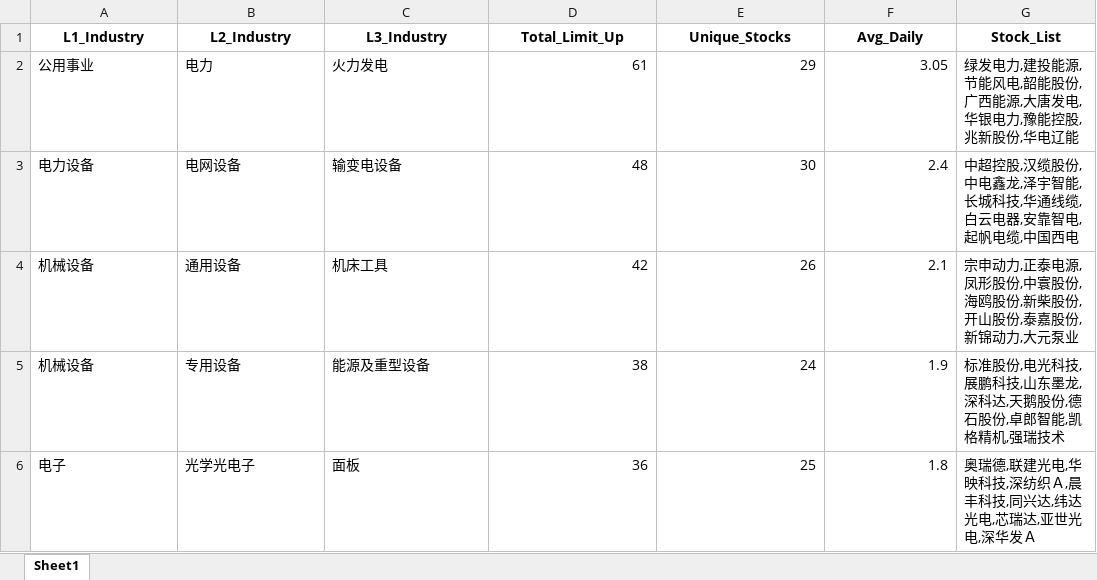
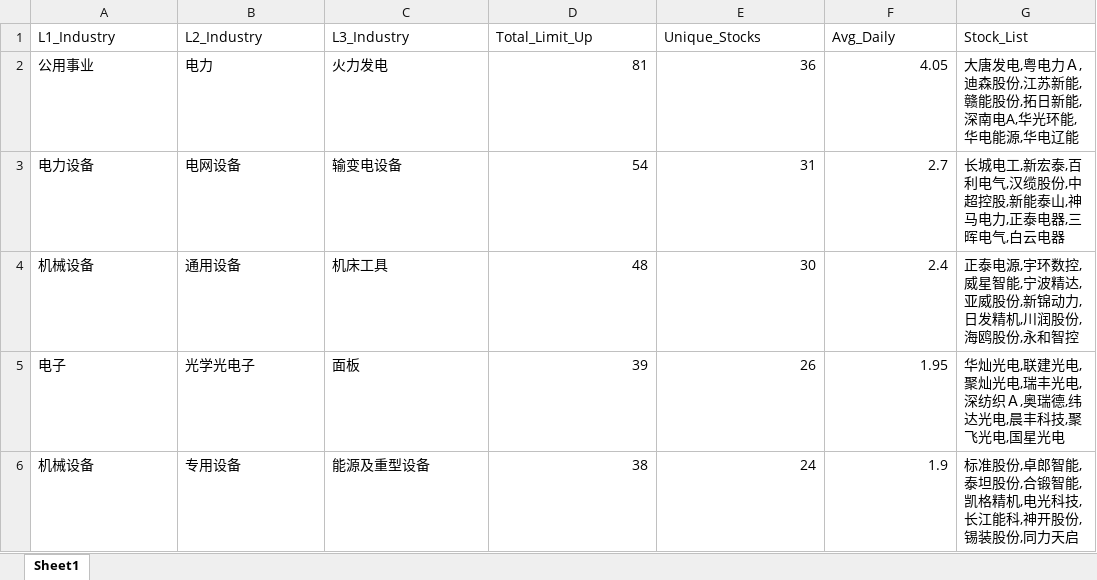
Before and after one commit to w1134796794/a_stock_sentiment_system, an Excel workbook: output/mainline_sectors.xlsx, sheet Sheet1, drawn as a sheet; values as stored, in another font and other column widths than the file's, no borders; removed rows and columns are numbered as before the commit, all else as after; the diff names each change by its address in the sheet, - before the commit and + after, or states it on an @@ line.

```diff
--- a/output/mainline_sectors.xlsx (sheet Sheet1)
+++ b/output/mainline_sectors.xlsx (sheet Sheet1)
@@ A1:G1 bold: on → off, alignment: center → left @@
-D2 (Total_Limit_Up): 61
+D2 (Total_Limit_Up): 81
-E2 (Unique_Stocks): 29
+E2 (Unique_Stocks): 36
-F2 (Avg_Daily): 3.05
+F2 (Avg_Daily): 4.05
-G2 (Stock_List): 绿发电力,建投能源,节能风电,韶能股份,广西能源,大唐发电,华银电力,豫能控股,兆新股份,华电辽…
+G2 (Stock_List): 大唐发电,粤电力Ａ,迪森股份,江苏新能,赣能股份,拓日新能,深南电A,华光环能,华电能源,华电辽…
-D3 (Total_Limit_Up): 48
+D3 (Total_Limit_Up): 54
-E3 (Unique_Stocks): 30
+E3 (Unique_Stocks): 31
-F3 (Avg_Daily): 2.4
+F3 (Avg_Daily): 2.7
-G3 (Stock_List): 中超控股,汉缆股份,中电鑫龙,泽宇智能,长城科技,华通线缆,白云电器,安靠智电,起帆电缆,中国西电
+G3 (Stock_List): 长城电工,新宏泰,百利电气,汉缆股份,中超控股,新能泰山,神马电力,正泰电器,三晖电气,白云电器
-D4 (Total_Limit_Up): 42
+D4 (Total_Limit_Up): 48
-E4 (Unique_Stocks): 26
+E4 (Unique_Stocks): 30
-F4 (Avg_Daily): 2.1
+F4 (Avg_Daily): 2.4
-G4 (Stock_List): 宗申动力,正泰电源,凤形股份,中寰股份,海鸥股份,新柴股份,开山股份,泰嘉股份,新锦动力,大元泵业
+G4 (Stock_List): 正泰电源,宇环数控,威星智能,宁波精达,亚威股份,新锦动力,日发精机,川润股份,海鸥股份,永和智控
+row 5: 电子 | 光学光电子 | 面板 | 39 | 26 | 1.95 | 华灿光电,联建光电,聚灿光电,瑞丰光电,深纺织Ａ,奥瑞德,纬达光电,晨丰科技,聚飞光电,国星光电
-G6 (Stock_List): …准股份,电光科技,展鹏科技,山东墨龙,深科达,天鹅股份,德石股份,卓郎智能,凯格精机,强瑞技术
+G6 (Stock_List): …准股份,卓郎智能,泰坦股份,合锻智能,凯格精机,电光科技,长江能科,神开股份,锡装股份,同力天启
-row 6: 电子 | 光学光电子 | 面板 | 36 | 25 | 1.8 | 奥瑞德,联建光电,华映科技,深纺织Ａ,晨丰科技,同兴达,纬达光电,芯瑞达,亚世光电,深华发Ａ
```
Also changed, not shown: output/focus_stocks.xlsx, output/industry_limit_up_stats_20d.xlsx, 25 other files.
